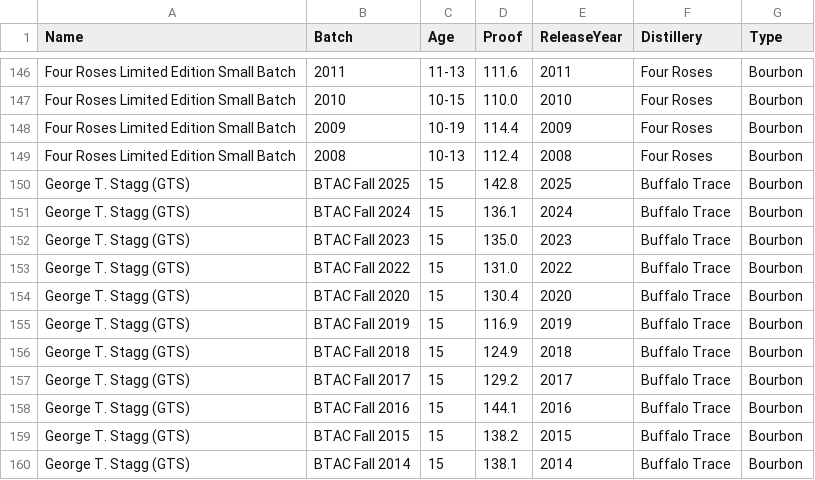
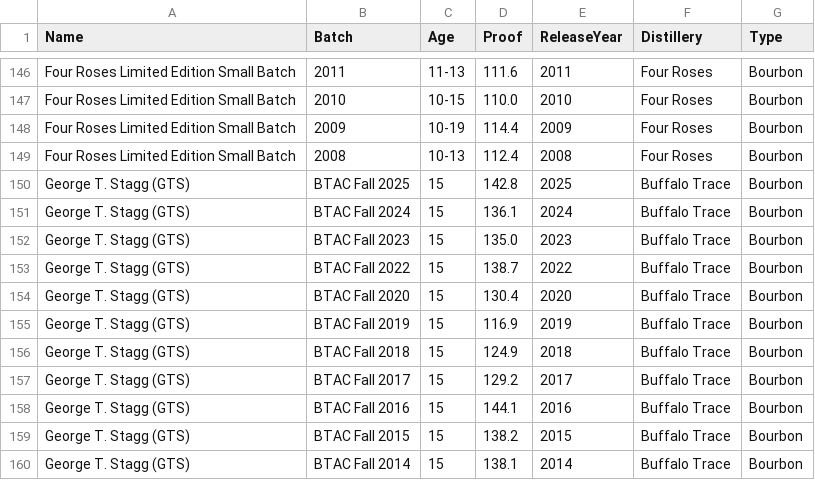
Before and after one commit to weshaggard/whiskeyproofs, a CSV file: _data/whiskeyindex.csv, drawn as a sheet; only a part is shown, gaps mark what is left out.

```diff
--- a/_data/whiskeyindex.csv
+++ b/_data/whiskeyindex.csv
@@ -152,3 +152,3 @@ George T. Stagg (GTS),BTAC Fall 2024,15,136.1,2024,Buffalo Trace,Bourbon
 George T. Stagg (GTS),BTAC Fall 2023,15,135.0,2023,Buffalo Trace,Bourbon
-George T. Stagg (GTS),BTAC Fall 2022,15,131.0,2022,Buffalo Trace,Bourbon
+George T. Stagg (GTS),BTAC Fall 2022,15,138.7,2022,Buffalo Trace,Bourbon
 George T. Stagg (GTS),BTAC Fall 2020,15,130.4,2020,Buffalo Trace,Bourbon
```
